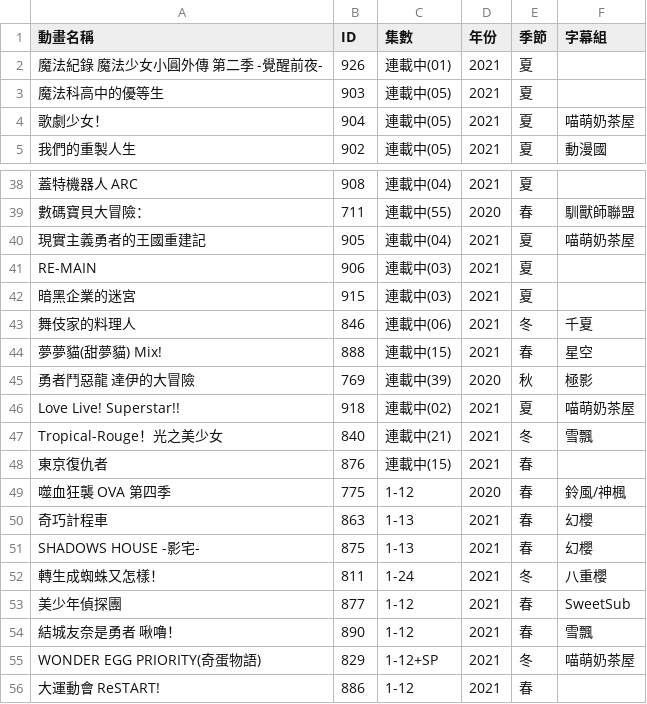
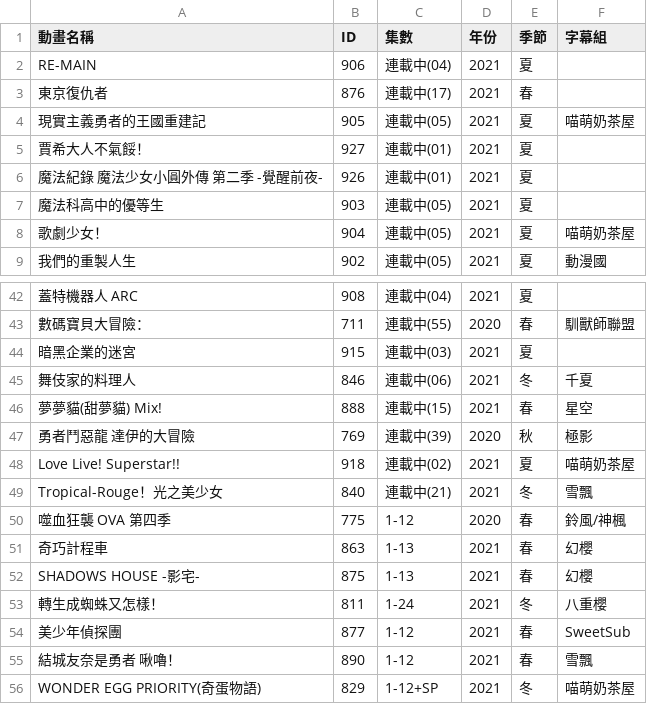
Before and after one commit to HeiTang/Anime1-Data, a CSV file: Anime1 List.csv, drawn as a sheet; only a part is shown, gaps mark what is left out; the shorter side is filled out with more unchanged rows; removed rows and columns are numbered as before the commit, all else as after; the diff names each change by its address in the sheet, - before the commit and + after, or states it on an @@ line.

Commit message:
Doc: Upgrade Anime1 List

```diff
--- a/Anime1 List.csv
+++ b/Anime1 List.csv
+row 2: RE-MAIN | 906 | 連載中(04) | 2021 | 夏
+row 3: 東京復仇者 | 876 | 連載中(17) | 2021 | 春
+row 4: 現實主義勇者的王國重建記 | 905 | 連載中(05) | 2021 | 夏 | 喵萌奶茶屋
+row 5: 賈希大人不氣餒！ | 927 | 連載中(01) | 2021 | 夏
-row 40: 現實主義勇者的王國重建記 | 905 | 連載中(04) | 2021 | 夏 | 喵萌奶茶屋
-row 41: RE-MAIN | 906 | 連載中(03) | 2021 | 夏
-row 48: 東京復仇者 | 876 | 連載中(15) | 2021 | 春
```
Also changed, not shown: 1 other file.
